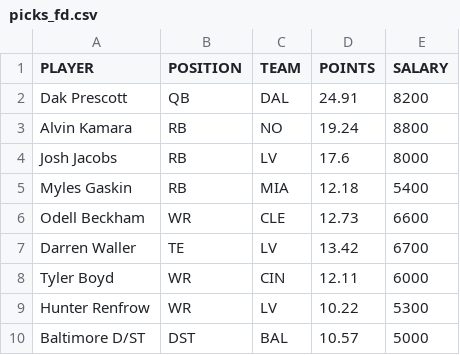
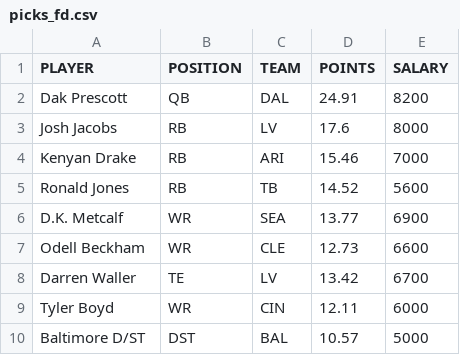
Before and after one commit to tomasokal/dfs, a CSV file: Output/picks_fd.csv, drawn as a sheet.

```diff
--- a/Output/picks_fd.csv
+++ b/Output/picks_fd.csv
@@ -2,5 +2,6 @@ PLAYER,POSITION,TEAM,POINTS,SALARY
 Dak Prescott,QB,DAL,24.91,8200
-Alvin Kamara,RB,NO,19.24,8800
 Josh Jacobs,RB,LV,17.6,8000
-Myles Gaskin,RB,MIA,12.18,5400
+Kenyan Drake,RB,ARI,15.46,7000
+Ronald Jones,RB,TB,14.52,5600
+D.K. Metcalf,WR,SEA,13.77,6900
 Odell Beckham,WR,CLE,12.73,6600
@@ -8,3 +9,2 @@ Darren Waller,TE,LV,13.42,6700
 Tyler Boyd,WR,CIN,12.11,6000
-Hunter Renfrow,WR,LV,10.22,5300
 Baltimore D/ST,DST,BAL,10.57,5000
```
Also changed, not shown: Output/picks_dk.csv, Output/picks_yh.csv, 3 other files.
